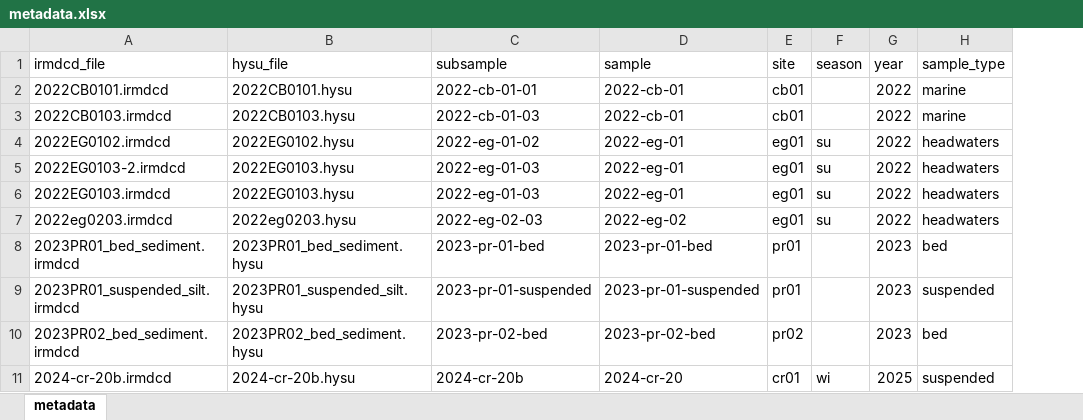
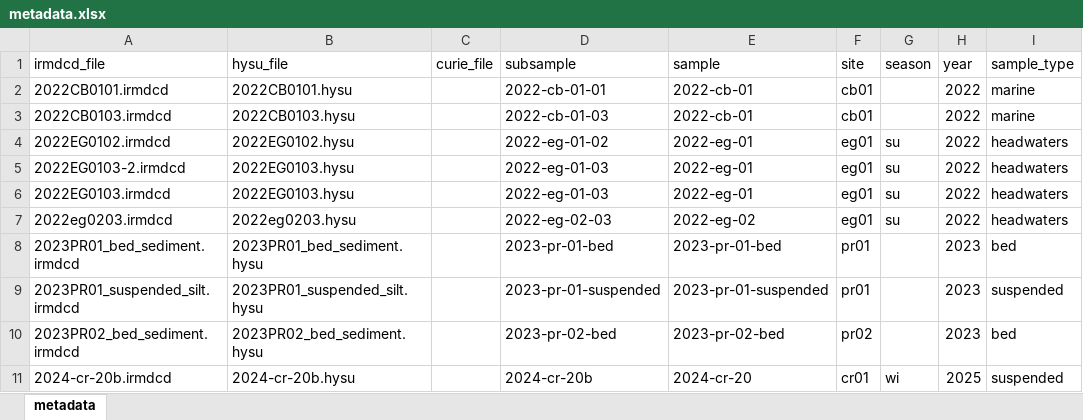
Before and after one commit to paselkin/glacier-bay-uwt-student-projects, an Excel workbook: data/raw/metadata.xlsx, sheet metadata, drawn as a sheet; only a part is shown; values as stored, in another font and other column widths than the file's, no borders; the diff names each change by its address in the sheet, - before the commit and + after, or states it on an @@ line.

Commit message:
Added Curie temperature processing scripts and kappabridge data.

```diff
--- a/data/raw/metadata.xlsx (sheet metadata)
+++ b/data/raw/metadata.xlsx (sheet metadata)
+column C (curie_file), empty
```
Also changed, not shown: 8 other files.
